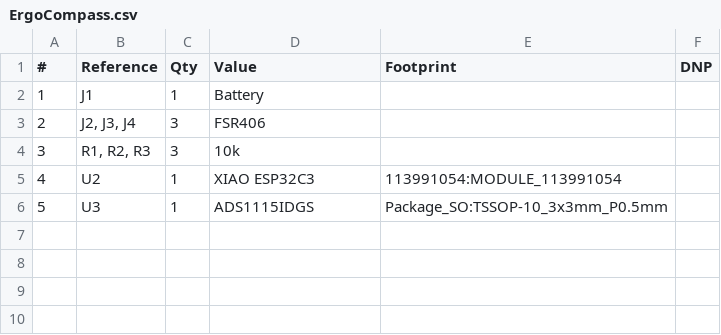
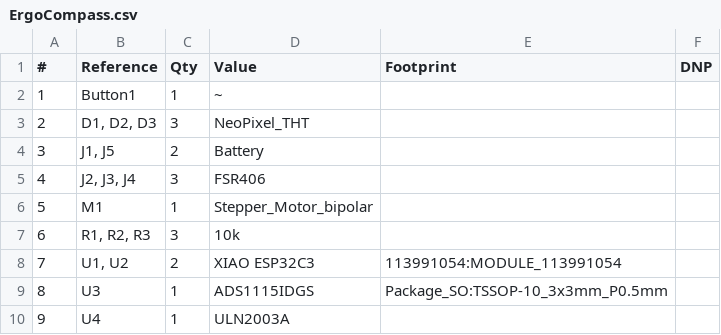
Before and after one commit to Felix-Jr056/TECHIN514A-Wi26, a CSV file: FinalProject/ErgoCompass/ErgoCompass.csv, drawn as a sheet; removed rows and columns are numbered as before the commit, all else as after; the diff names each change by its address in the sheet, - before the commit and + after, or states it on an @@ line.

```diff
--- a/FinalProject/ErgoCompass/ErgoCompass.csv
+++ b/FinalProject/ErgoCompass/ErgoCompass.csv
-row 2: 1 | J1 | 1 | Battery
+row 2: 1 | Button1 | 1 | ~
+row 3: 2 | D1, D2, D3 | 3 | NeoPixel_THT
+row 4: 3 | J1, J5 | 2 | Battery
@@ column A (#) renumbered between rows 5 and 9 @@
+row 6: 5 | M1 | 1 | Stepper_Motor_bipolar
-B8 (Reference): U2
+B8 (Reference): U1, U2
-C8 (Qty): 1
+C8 (Qty): 2
+row 10: 9 | U4 | 1 | ULN2003A
```
Also changed, not shown: 11 other files.
